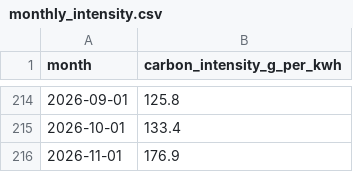
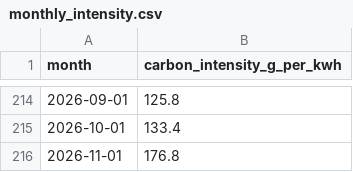
Before and after one commit to imsv1301/gb-grid-decarbonisation, a CSV file: data/processed/monthly_intensity.csv, drawn as a sheet; only a part is shown, gaps mark what is left out.

```diff
--- a/data/processed/monthly_intensity.csv
+++ b/data/processed/monthly_intensity.csv
@@ -215,2 +215,2 @@ month,carbon_intensity_g_per_kwh
 2026-10-01,133.4
-2026-11-01,176.9
+2026-11-01,176.8
```
Also changed, not shown: data/processed/hourly_heatmap.csv, 1 other file.
